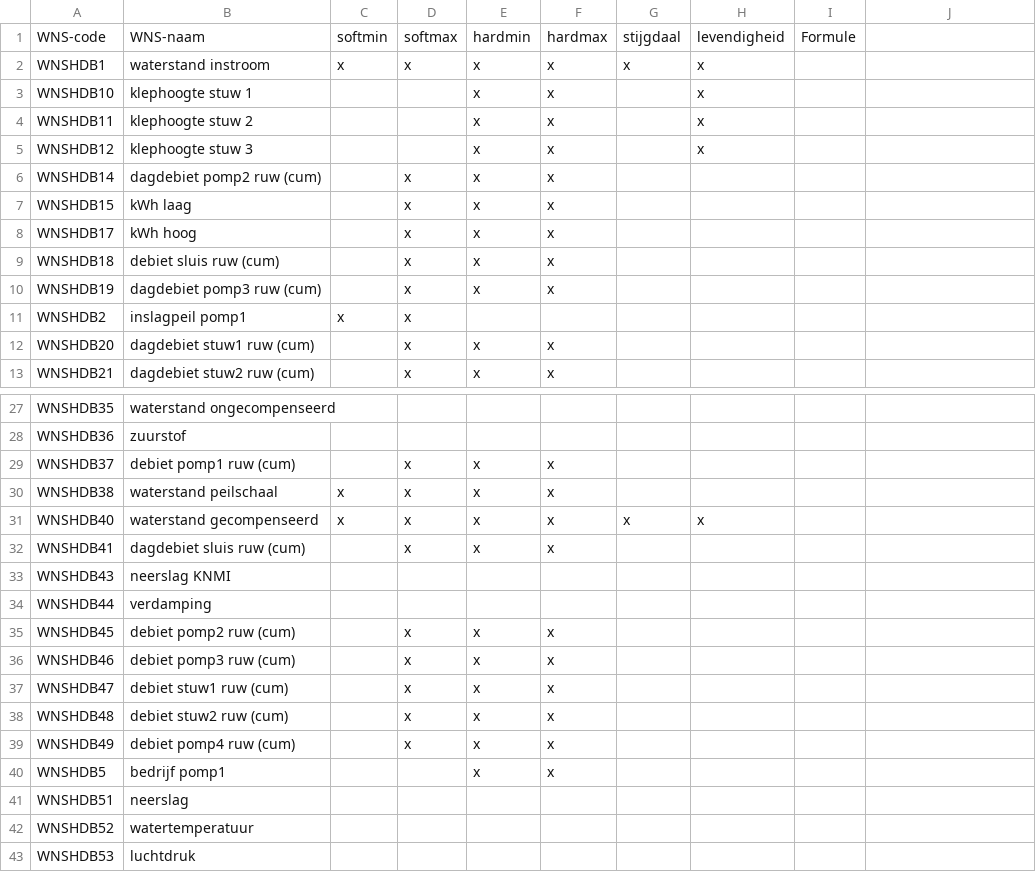
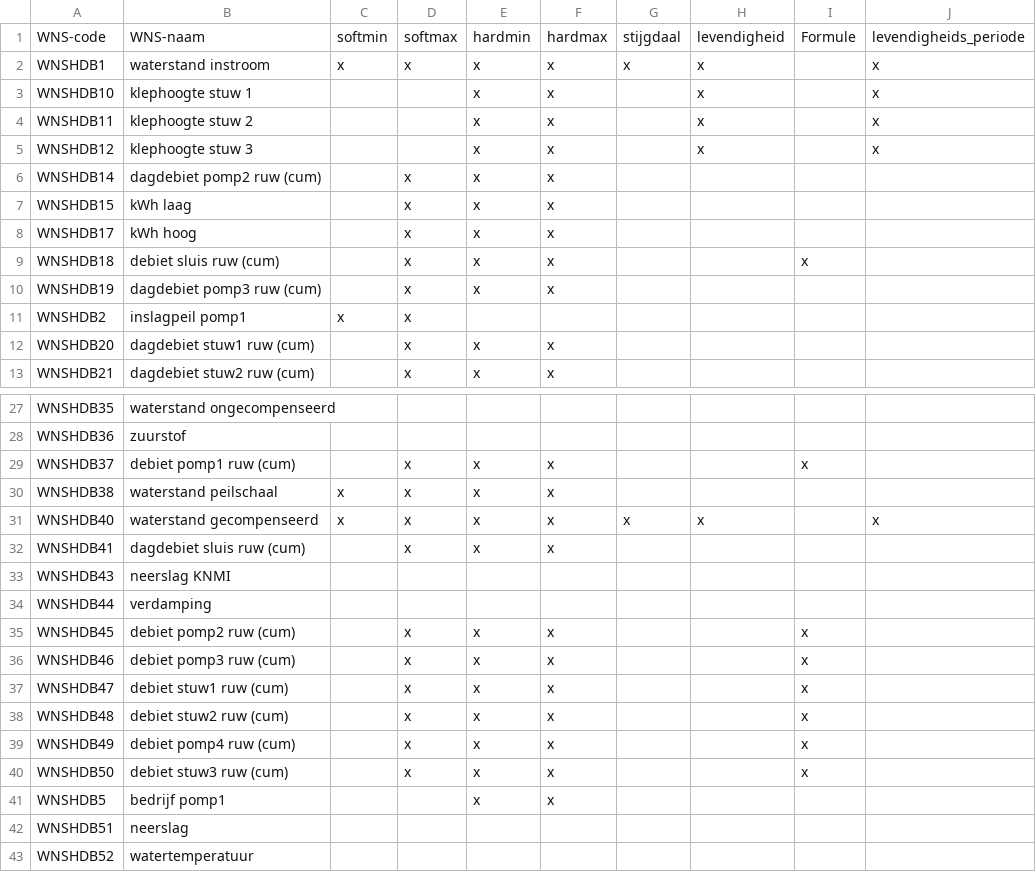
Before and after one commit to nens/spoc, a CSV file: spoc/data/validations.csv, drawn as a sheet; only a part is shown, gaps mark what is left out; the shorter side is filled out with more unchanged rows; the diff covers the shown part only.

Commit message:
Update validations.csv
Formule changed, 'levendigheids_periode' added

```diff
--- a/spoc/data/validations.csv
+++ b/spoc/data/validations.csv
@@ -1,5 +1,5 @@
-WNS-code;WNS-naam;softmin;softmax;hardmin;hardmax;stijgdaal;levendigheid;Formule
-WNSHDB1;waterstand instroom;x;x;x;x;x;x;
-WNSHDB10;klephoogte stuw 1;;;x;x;;x;
-WNSHDB11;klephoogte stuw 2;;;x;x;;x;
-WNSHDB12;klephoogte stuw 3;;;x;x;;x;
+WNS-code;WNS-naam;softmin;softmax;hardmin;hardmax;stijgdaal;levendigheid;Formule;levendigheids_periode
+WNSHDB1;waterstand instroom;x;x;x;x;x;x;;x
+WNSHDB10;klephoogte stuw 1;;;x;x;;x;;x
+WNSHDB11;klephoogte stuw 2;;;x;x;;x;;x
+WNSHDB12;klephoogte stuw 3;;;x;x;;x;;x
@@ -9 +9 @@ WNSHDB17;kWh hoog;;x;x;x;;;
-WNSHDB18;debiet sluis ruw (cum);;x;x;x;;;
+WNSHDB18;debiet sluis ruw (cum);;x;x;x;;;x;
@@ -29 +29 @@ WNSHDB36;zuurstof;;;;;;;
-WNSHDB37;debiet pomp1 ruw (cum);;x;x;x;;;
+WNSHDB37;debiet pomp1 ruw (cum);;x;x;x;;;x;
@@ -31 +31 @@ WNSHDB38;waterstand peilschaal;x;x;x;x;;;
-WNSHDB40;waterstand gecompenseerd;x;x;x;x;x;x;
+WNSHDB40;waterstand gecompenseerd;x;x;x;x;x;x;;x
@@ -35,5 +35,6 @@ WNSHDB44;verdamping;;;;;;;
-WNSHDB45;debiet pomp2 ruw (cum);;x;x;x;;;
-WNSHDB46;debiet pomp3 ruw (cum);;x;x;x;;;
-WNSHDB47;debiet stuw1 ruw (cum);;x;x;x;;;
-WNSHDB48;debiet stuw2 ruw (cum);;x;x;x;;;
-WNSHDB49;debiet pomp4 ruw (cum);;x;x;x;;;
+WNSHDB45;debiet pomp2 ruw (cum);;x;x;x;;;x;
+WNSHDB46;debiet pomp3 ruw (cum);;x;x;x;;;x;
+WNSHDB47;debiet stuw1 ruw (cum);;x;x;x;;;x;
+WNSHDB48;debiet stuw2 ruw (cum);;x;x;x;;;x;
+WNSHDB49;debiet pomp4 ruw (cum);;x;x;x;;;x;
+WNSHDB50;debiet stuw3 ruw (cum);;x;x;x;;;x;
```
Also changed, not shown: 12 edited cells elsewhere in this file.
